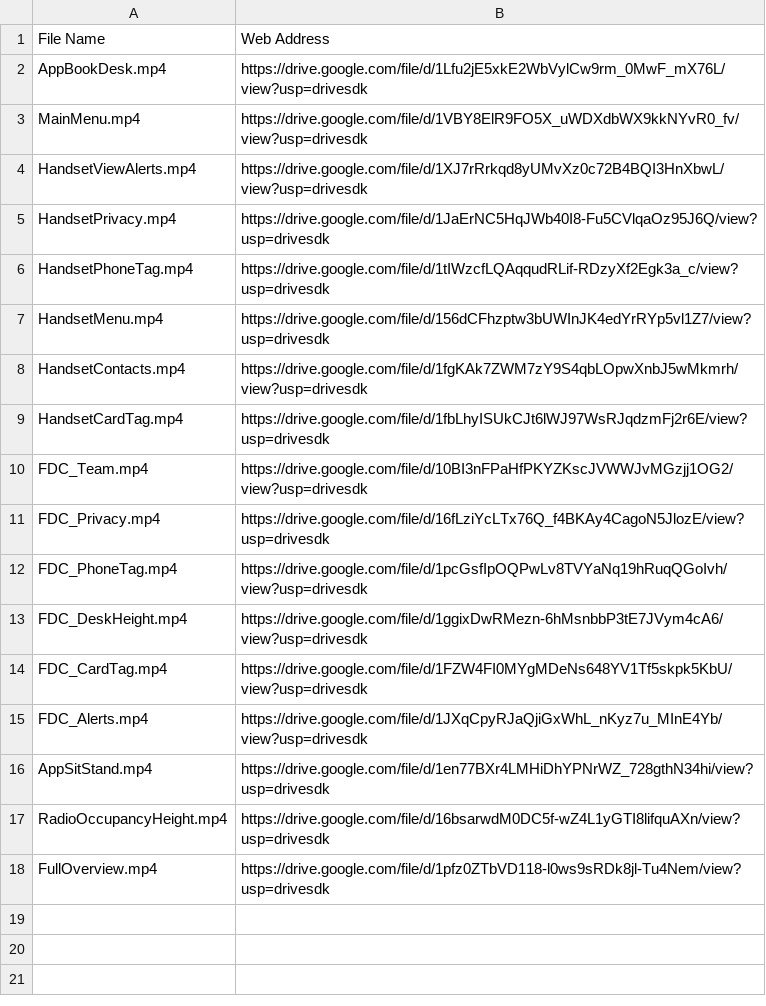
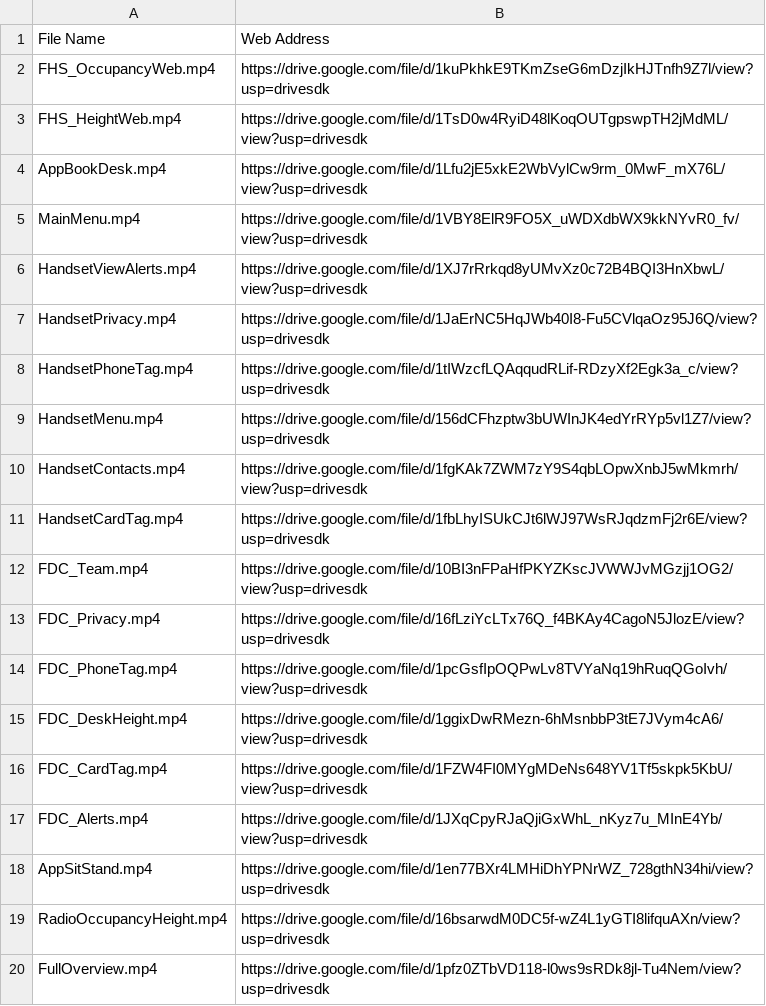
Before and after one commit to josh-smartalock/lottie-fs, a CSV file: animation_files.csv, drawn as a sheet.

```diff
--- a/animation_files.csv
+++ b/animation_files.csv
@@ -1,2 +1,4 @@
 File Name,Web Address
+FHS_OccupancyWeb.mp4,https://drive.google.com/file/d/1kuPkhkE9TKmZseG6mDzjIkHJTnfh9Z7l/view?usp=drivesdk
+FHS_HeightWeb.mp4,https://drive.google.com/file/d/1TsD0w4RyiD48lKoqOUTgpswpTH2jMdML/view?usp=drivesdk
 AppBookDesk.mp4,https://drive.google.com/file/d/1Lfu2jE5xkE2WbVylCw9rm_0MwF_mX76L/view?usp=drivesdk
```
Also changed, not shown: 3 other files.
